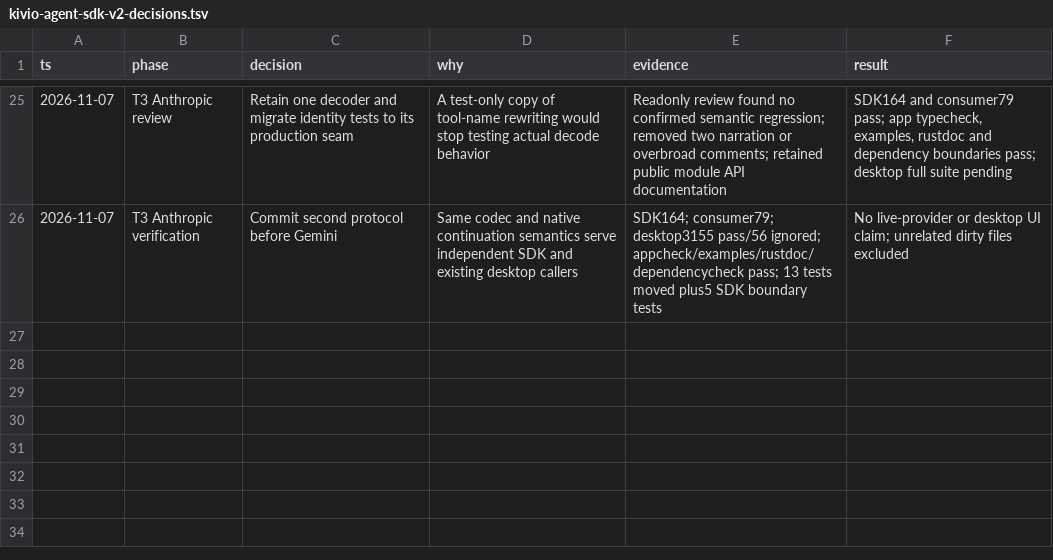
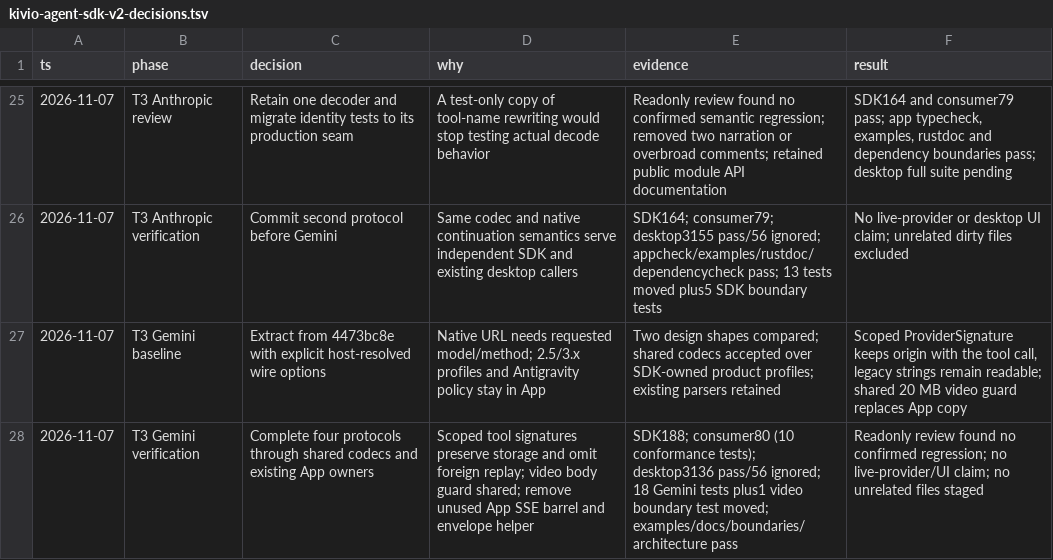
Before and after one commit to ZMGID/kivio, a TSV file: docs/research/kivio-agent-sdk-v2-decisions.tsv, drawn as a sheet; only a part is shown, gaps mark what is left out.

Commit message:
feat(agent-sdk): extract Gemini provider and scope tool signatures

```diff
--- a/docs/research/kivio-agent-sdk-v2-decisions.tsv
+++ b/docs/research/kivio-agent-sdk-v2-decisions.tsv
@@ -26 +26,3 @@ ts	phase	decision	why	evidence	result
 2026-11-07	T3 Anthropic verification	Commit second protocol before Gemini	Same codec and native continuation semantics serve independent SDK and existing desktop callers	SDK164; consumer79; desktop3155 pass/56 ignored; appcheck/examples/rustdoc/dependencycheck pass; 13 tests moved plus5 SDK boundary tests	No live-provider or desktop UI claim; unrelated dirty files excluded
+2026-11-07	T3 Gemini baseline	Extract from 4473bc8e with explicit host-resolved wire options	Native URL needs requested model/method; 2.5/3.x profiles and Antigravity policy stay in App	Two design shapes compared; shared codecs accepted over SDK-owned product profiles; existing parsers retained	Scoped ProviderSignature keeps origin with the tool call, legacy strings remain readable; shared 20 MB video guard replaces App copy
+2026-11-07	T3 Gemini verification	Complete four protocols through shared codecs and existing App owners	Scoped tool signatures preserve storage and omit foreign replay; video body guard shared; remove unused App SSE barrel and envelope helper	SDK188; consumer80 (10 conformance tests); desktop3136 pass/56 ignored; 18 Gemini tests plus1 video boundary test moved; examples/docs/boundaries/architecture pass	Readonly review found no confirmed regression; no live-provider/UI claim; no unrelated files staged
```
Also changed, not shown: 16 other files.
